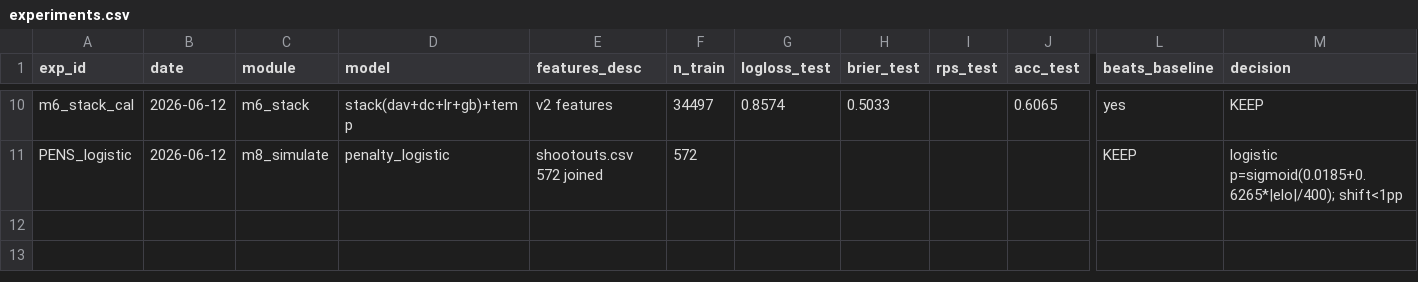
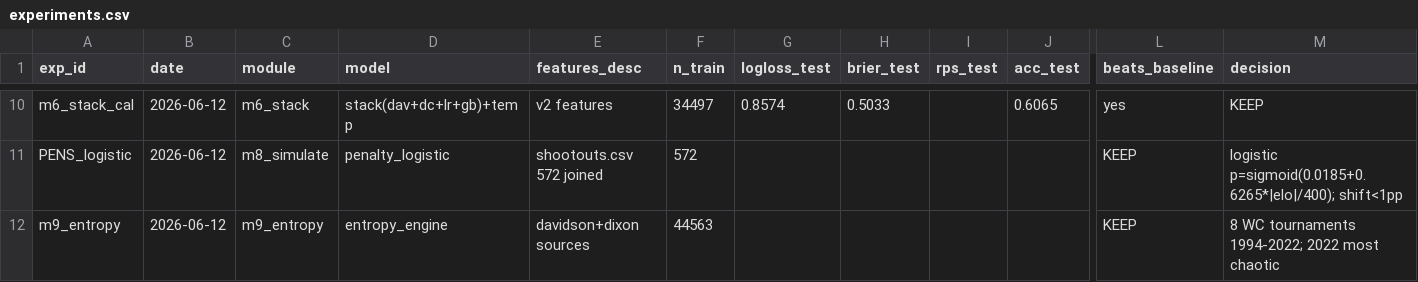
Before and after one commit to Arnavvs/fifaworldcup, a CSV file: research_ready_dataset/experiments.csv, drawn as a sheet; only a part is shown, gaps mark what is left out; rows hold the shown columns only; the diff names each change by its address in the sheet, - before the commit and + after, or states it on an @@ line.

Commit message:
m9: entropy engine, 8 WC chaos history, 2022 most chaotic, dashboard/entropy.html renders

```diff
--- a/research_ready_dataset/experiments.csv
+++ b/research_ready_dataset/experiments.csv
+row 12: m9_entropy | 2026-06-12 | m9_entropy | entropy_engine | davidson+dixon sources | 44563 |  |  |  |  | KEEP | 8 WC tournaments 1994-2022; 2022 most chaotic
```
Also changed, not shown: 4 other files.
